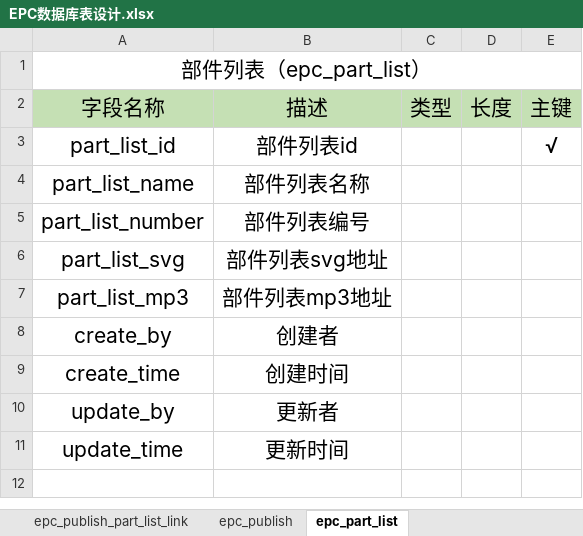
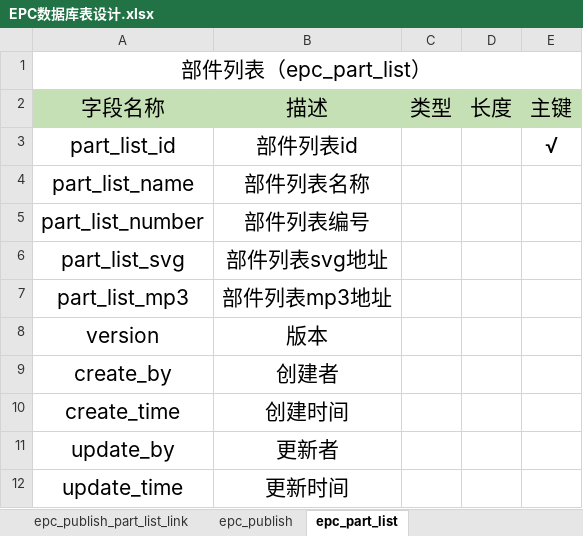
Before and after one commit to dzzzzz123/HELI_EPC, an Excel workbook: doc/EPC数据库表设计.xlsx, sheet epc_part_list, drawn as a sheet; values as stored, in another font and other column widths than the file's, no borders; the diff names each change by its address in the sheet, - before the commit and + after, or states it on an @@ line.

```diff
--- a/doc/EPC数据库表设计.xlsx (sheet epc_part_list)
+++ b/doc/EPC数据库表设计.xlsx (sheet epc_part_list)
+row 8: version | 版本
```
Also changed, not shown: sheet epc_part.
